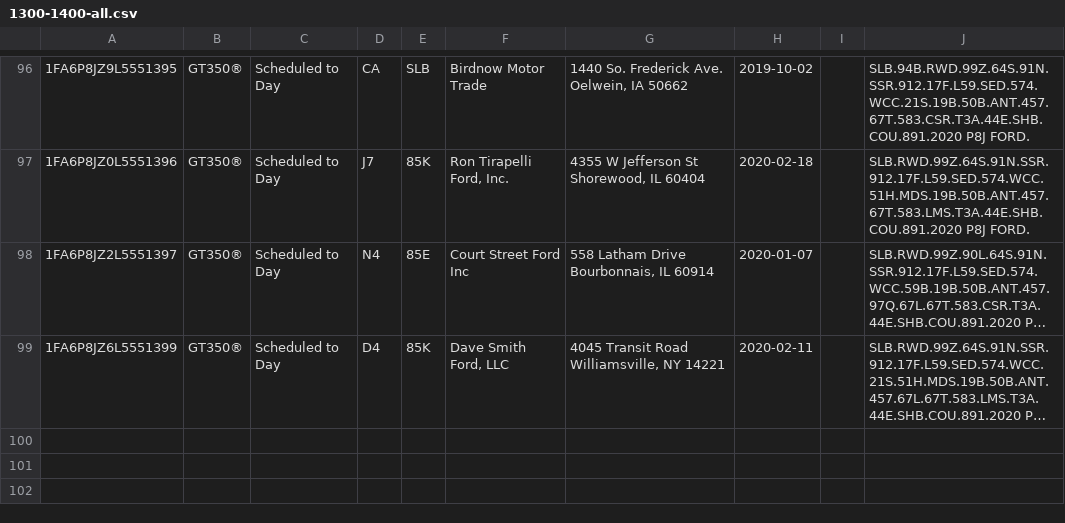
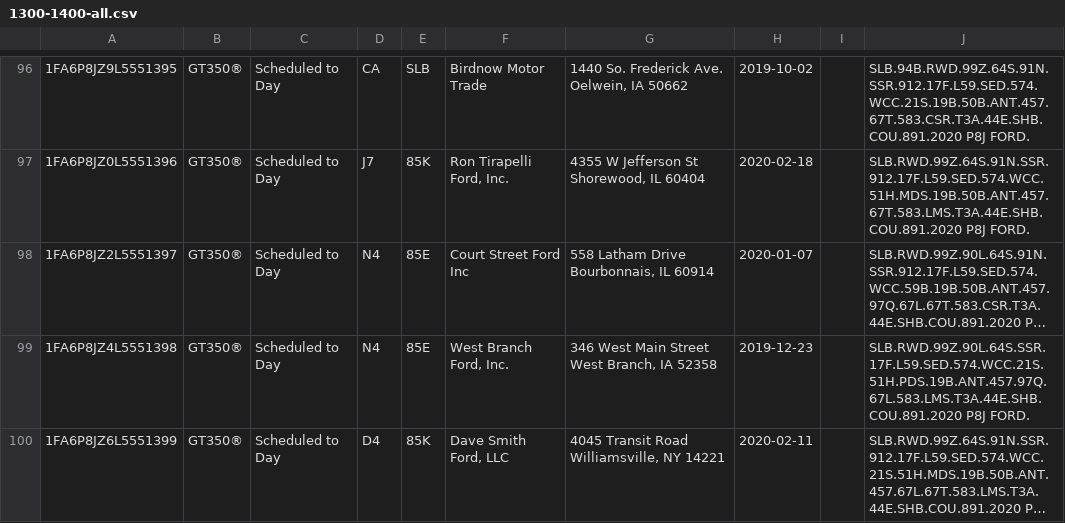
Before and after one commit to corrieb/350vins, a CSV file: data/1300-1400-all.csv, drawn as a sheet; only a part is shown, gaps mark what is left out; long unchanged cells end in …; the diff names each change by its address in the sheet, - before the commit and + after, or states it on an @@ line.

Commit message:
Update data 5/25

```diff
--- a/data/1300-1400-all.csv
+++ b/data/1300-1400-all.csv
+row 99: 1FA6P8JZ4L5551398 | GT350® | Scheduled to Day | N4 | 85E | West Branch Ford, Inc. | 346 West Main Street West Branch, IA 52358 | 2019-12-23 |  | SLB.RWD.99Z.90L.64S.SSR.17F.L59.SED.574.WCC.21S.51H.PDS.19B.ANT.457.97Q.67L.583.LMS.T3A.44E.SHB.COU.891.2020 P8J FORD.
```
Also changed, not shown: data/1000-1100-all.csv, data/1100-1200-all.csv, 6 other files.
